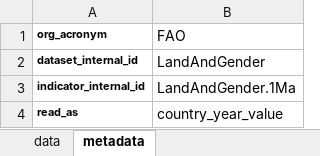
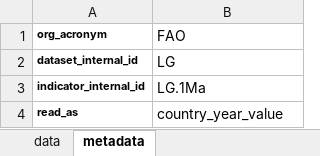
Before and after one commit to landportal/landbook-importers, an Excel workbook: Simple_XLS_Importer/data/FAO-LandAndGender/FAO-LandAndGender.1Ma.xlsx, sheet metadata, drawn as a sheet; values as stored, in another font and other column widths than the file's, no borders; the diff names each change by its address in the sheet, - before the commit and + after, or states it on an @@ line.

```diff
--- a/Simple_XLS_Importer/data/FAO-LandAndGender/FAO-LandAndGender.1Ma.xlsx (sheet metadata)
+++ b/Simple_XLS_Importer/data/FAO-LandAndGender/FAO-LandAndGender.1Ma.xlsx (sheet metadata)
-B2 (FAO): LandAndGender
+B2 (FAO): LG
-B3 (FAO): LandAndGender.1Ma
+B3 (FAO): LG.1Ma
```
Also changed, not shown: Simple_XLS_Importer/data/FAO-LandAndGender/FAO-LandAndGender.1Mb.xlsx, Simple_XLS_Importer/data/FAO-LandAndGender/FAO-LandAndGender.1T.xlsx, 12 other files.
